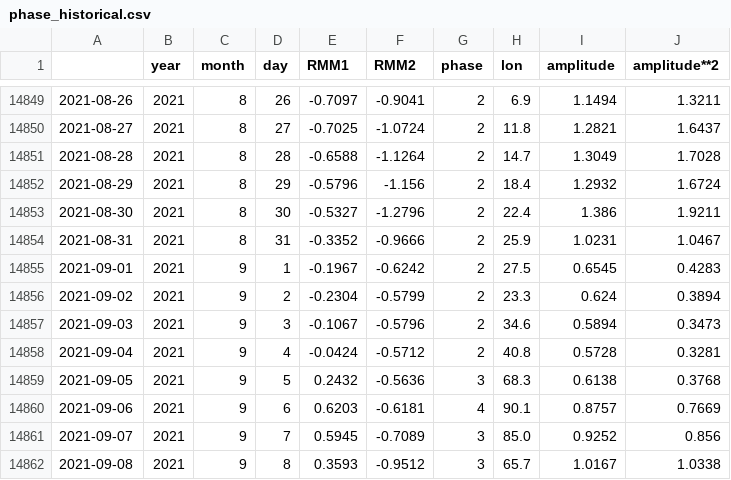
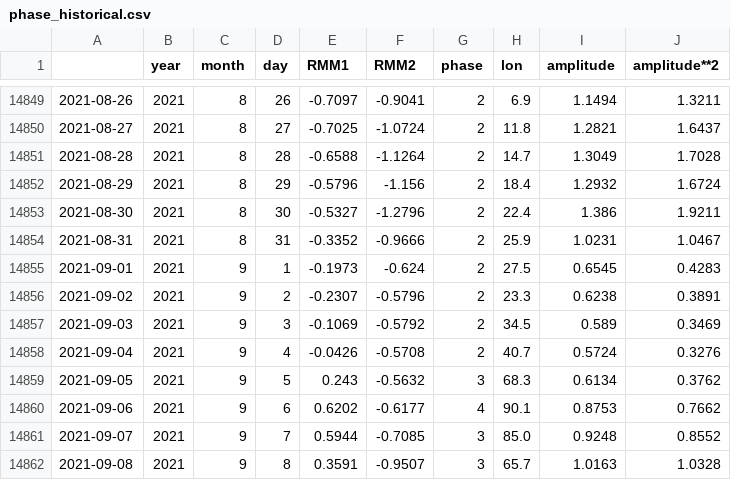
Before and after one commit to nram812/cpp, a CSV file: data/mjo_data/phase_historical.csv, drawn as a sheet; only a part is shown, gaps mark what is left out; the diff covers the shown part only.

```diff
--- a/data/mjo_data/phase_historical.csv
+++ b/data/mjo_data/phase_historical.csv
@@ -14854,9 +14854,9 @@
 2021-08-31,2021,8,31,-0.3352,-0.9666,2,25.9,1.0231,1.0467
-2021-09-01,2021,9,1,-0.1967,-0.6242,2,27.5,0.6545,0.4283
-2021-09-02,2021,9,2,-0.2304,-0.5799,2,23.3,0.624,0.3894
-2021-09-03,2021,9,3,-0.1067,-0.5796,2,34.6,0.5894,0.3473
-2021-09-04,2021,9,4,-0.0424,-0.5712,2,40.8,0.5728,0.3281
-2021-09-05,2021,9,5,0.2432,-0.5636,3,68.3,0.6138,0.3768
-2021-09-06,2021,9,6,0.6203,-0.6181,4,90.1,0.8757,0.7669
-2021-09-07,2021,9,7,0.5945,-0.7089,3,85.0,0.9252,0.856
-2021-09-08,2021,9,8,0.3593,-0.9512,3,65.7,1.0167,1.0338
+2021-09-01,2021,9,1,-0.1973,-0.624,2,27.5,0.6545,0.4283
+2021-09-02,2021,9,2,-0.2307,-0.5796,2,23.3,0.6238,0.3891
+2021-09-03,2021,9,3,-0.1069,-0.5792,2,34.5,0.589,0.3469
+2021-09-04,2021,9,4,-0.0426,-0.5708,2,40.7,0.5724,0.3276
+2021-09-05,2021,9,5,0.243,-0.5632,3,68.3,0.6134,0.3762
+2021-09-06,2021,9,6,0.6202,-0.6177,4,90.1,0.8753,0.7662
+2021-09-07,2021,9,7,0.5944,-0.7085,3,85.0,0.9248,0.8552
+2021-09-08,2021,9,8,0.3591,-0.9507,3,65.7,1.0163,1.0328
```
Also changed, not shown: 1 added row and 91 edited cells elsewhere in this file, data/mjo_data/phase_recent.csv, indices/data/daily_soi.csv, 3 other files.
